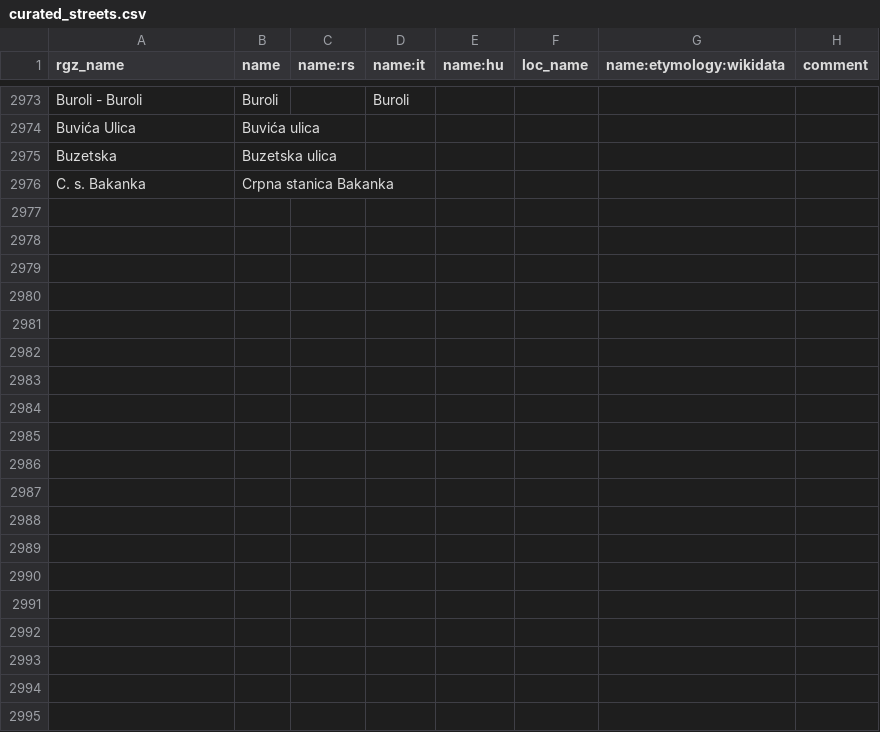
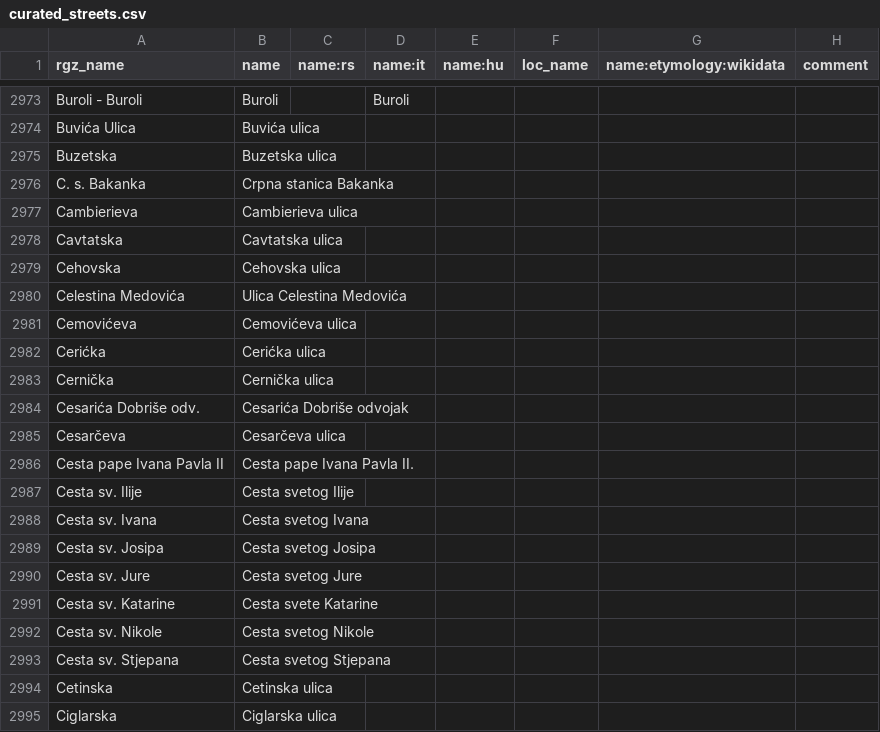
Before and after one commit to osm-hr/adresniregistar-ispravci, a CSV file: curated_streets.csv, drawn as a sheet; only a part is shown, gaps mark what is left out; the diff covers the shown part only; the diff names each change by its address in the sheet, - before the commit and + after, or states it on an @@ line.

Commit message:
Dodao puno C

```diff
--- a/curated_streets.csv
+++ b/curated_streets.csv
+row 2977: Cambierieva | Cambierieva ulica
+row 2978: Cavtatska | Cavtatska ulica
+row 2979: Cehovska | Cehovska ulica
+row 2980: Celestina Medovića | Ulica Celestina Medovića
+row 2981: Cemovićeva | Cemovićeva ulica
+row 2982: Cerićka | Cerićka ulica
+row 2983: Cernička | Cernička ulica
+row 2984: Cesarića Dobriše odv. | Cesarića Dobriše odvojak
+row 2985: Cesarčeva | Cesarčeva ulica
+row 2986: Cesta pape Ivana Pavla II | Cesta pape Ivana Pavla II.
+row 2987: Cesta sv. Ilije | Cesta svetog Ilije
+row 2988: Cesta sv. Ivana | Cesta svetog Ivana
+row 2989: Cesta sv. Josipa | Cesta svetog Josipa
+row 2990: Cesta sv. Jure | Cesta svetog Jure
+row 2991: Cesta sv. Katarine | Cesta svete Katarine
+row 2992: Cesta sv. Nikole | Cesta svetog Nikole
+row 2993: Cesta sv. Stjepana | Cesta svetog Stjepana
+row 2994: Cetinska | Cetinska ulica
+row 2995: Ciglarska | Ciglarska ulica
```
Also changed, not shown: 12 added rows and 2 edited cells elsewhere in this file.
